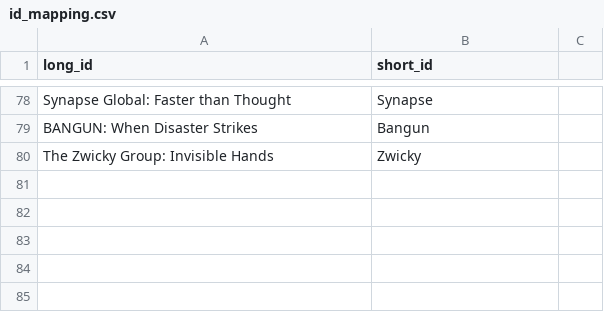
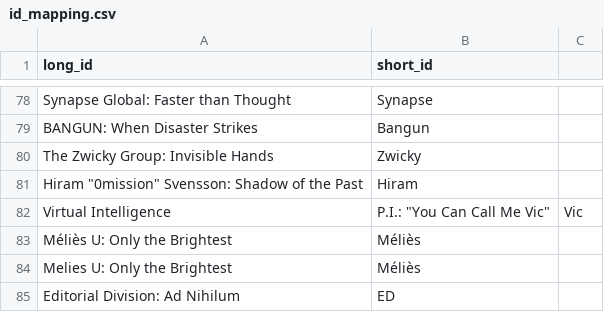
Before and after one commit to migueldlr/makers-eye, a CSV file: src/lib/id_mapping.csv, drawn as a sheet; only a part is shown, gaps mark what is left out; the diff names each change by its address in the sheet, - before the commit and + after, or states it on an @@ line.

Commit message:
add new ID mappings

```diff
--- a/src/lib/id_mapping.csv
+++ b/src/lib/id_mapping.csv
+row 81: Hiram "0mission" Svensson: Shadow of the Past | Hiram
+row 82: Virtual Intelligence | P.I.: "You Can Call Me Vic" | Vic
+row 83: Méliès U: Only the Brightest | Méliès
+row 84: Melies U: Only the Brightest | Méliès
+row 85: Editorial Division: Ad Nihilum | ED
```
